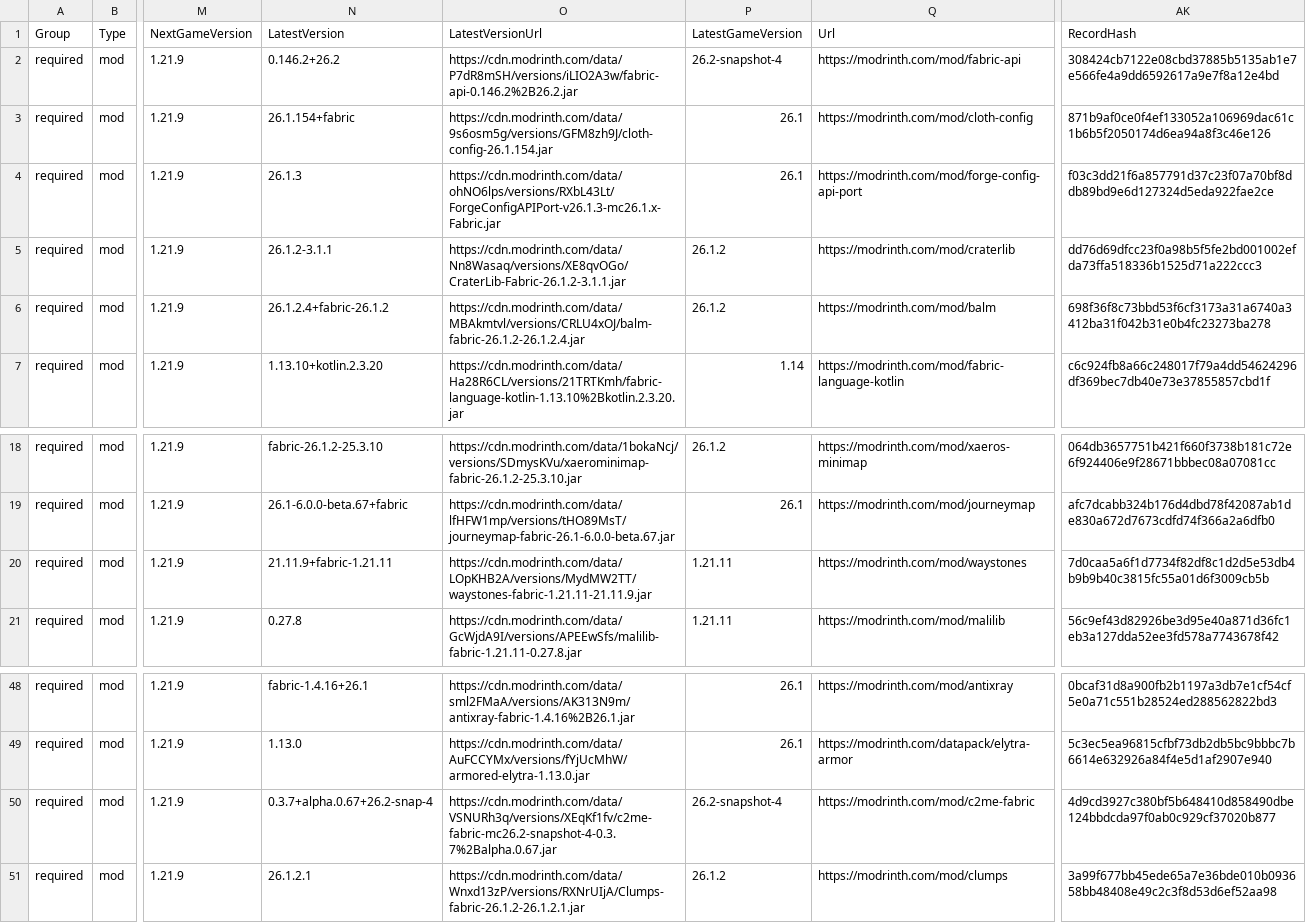
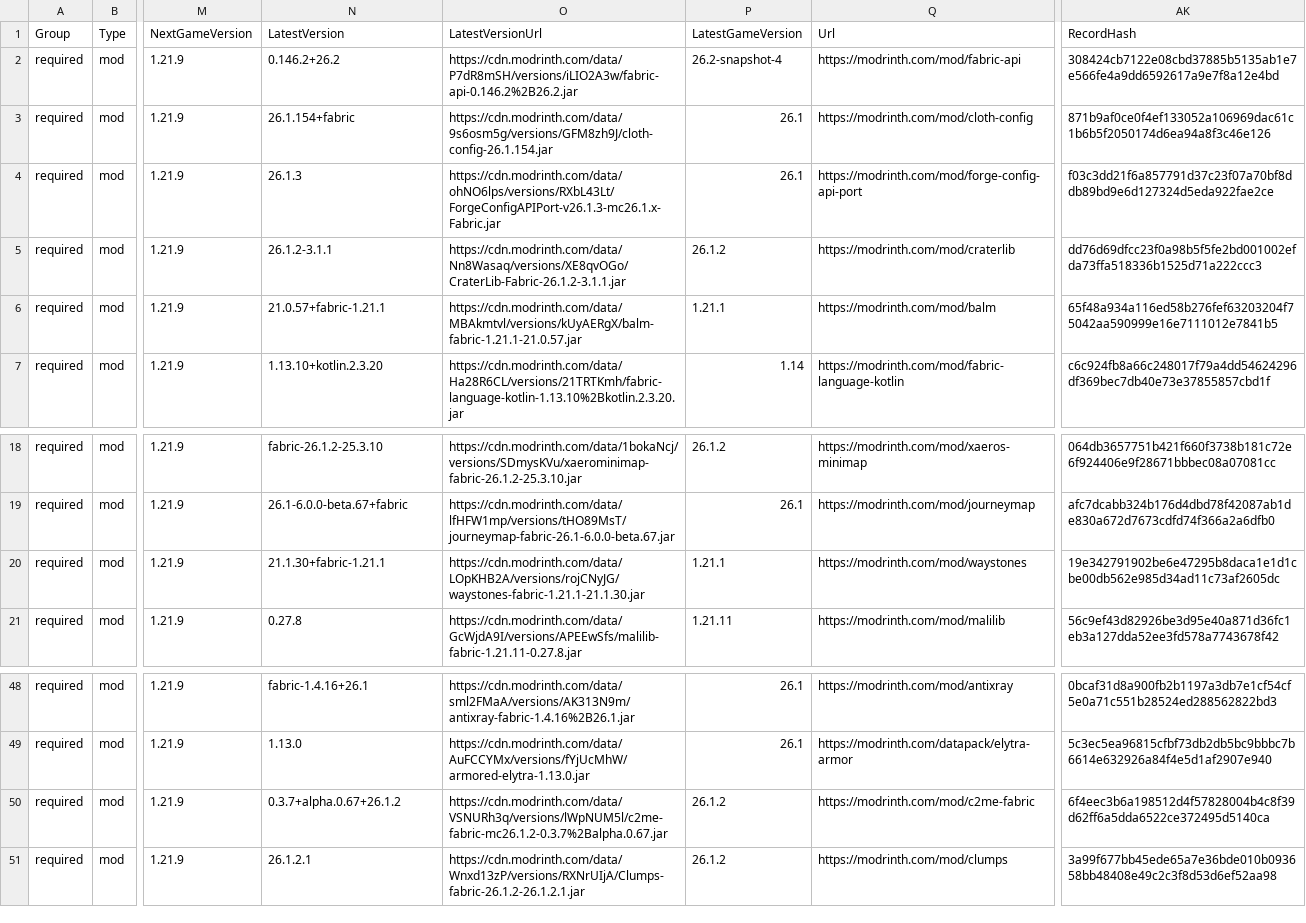
Before and after one commit to survivorsunited/minecraft-mods-manager, a CSV file: modlist.csv, drawn as a sheet; only a part is shown, gaps mark what is left out; the diff names each change by its address in the sheet, - before the commit and + after, or states it on an @@ line.

```diff
--- a/modlist.csv
+++ b/modlist.csv
-N6 (LatestVersion): 26.1.2.4+fabric-26.1.2
+N6 (LatestVersion): 21.0.57+fabric-1.21.1
-O6 (LatestVersionUrl): https://cdn.modrinth.com/data/MBAkmtvl/versions/CRLU4xOJ/balm-fabric-26.1.2-26.1.2.4.jar
+O6 (LatestVersionUrl): https://cdn.modrinth.com/data/MBAkmtvl/versions/kUyAERgX/balm-fabric-1.21.1-21.0.57.jar
-P6 (LatestGameVersion): 26.1.2
+P6 (LatestGameVersion): 1.21.1
-AK6 (RecordHash): 698f36f8c73bbd53f6cf3173a31a6740a3412ba31f042b31e0b4fc23273ba278
+AK6 (RecordHash): 65f48a934a116ed58b276fef63203204f75042aa590999e16e7111012e7841b5
-N20 (LatestVersion): 21.11.9+fabric-1.21.11
+N20 (LatestVersion): 21.1.30+fabric-1.21.1
-O20 (LatestVersionUrl): https://cdn.modrinth.com/data/LOpKHB2A/versions/MydMW2TT/waystones-fabric-1.21.11-21.11.9.jar
+O20 (LatestVersionUrl): https://cdn.modrinth.com/data/LOpKHB2A/versions/rojCNyJG/waystones-fabric-1.21.1-21.1.30.jar
-P20 (LatestGameVersion): 1.21.11
+P20 (LatestGameVersion): 1.21.1
-AK20 (RecordHash): 7d0caa5a6f1d7734f82df8c1d2d5e53db4b9b9b40c3815fc55a01d6f3009cb5b
+AK20 (RecordHash): 19e342791902be6e47295b8daca1e1d1cbe00db562e985d34ad11c73af2605dc
-N50 (LatestVersion): 0.3.7+alpha.0.67+26.2-snap-4
+N50 (LatestVersion): 0.3.7+alpha.0.67+26.1.2
-O50 (LatestVersionUrl): https://cdn.modrinth.com/data/VSNURh3q/versions/XEqKf1fv/c2me-fabric-mc26.2-snapshot-4-0.3.7%2Balpha.0.67.jar
+O50 (LatestVersionUrl): https://cdn.modrinth.com/data/VSNURh3q/versions/lWpNUM5l/c2me-fabric-mc26.1.2-0.3.7%2Balpha.0.67.jar
-P50 (LatestGameVersion): 26.2-snapshot-4
+P50 (LatestGameVersion): 26.1.2
-AK50 (RecordHash): 4d9cd3927c380bf5b648410d858490dbe124bbdcda97f0ab0c929cf37020b877
+AK50 (RecordHash): 6f4eec3b6a198512d4f57828004b4c8f39d62ff6a5dda6522ce372495d5140ca
```
